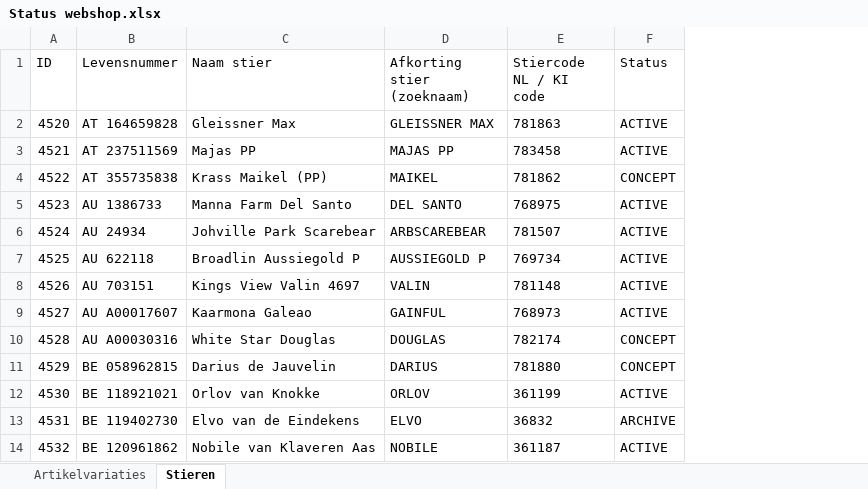
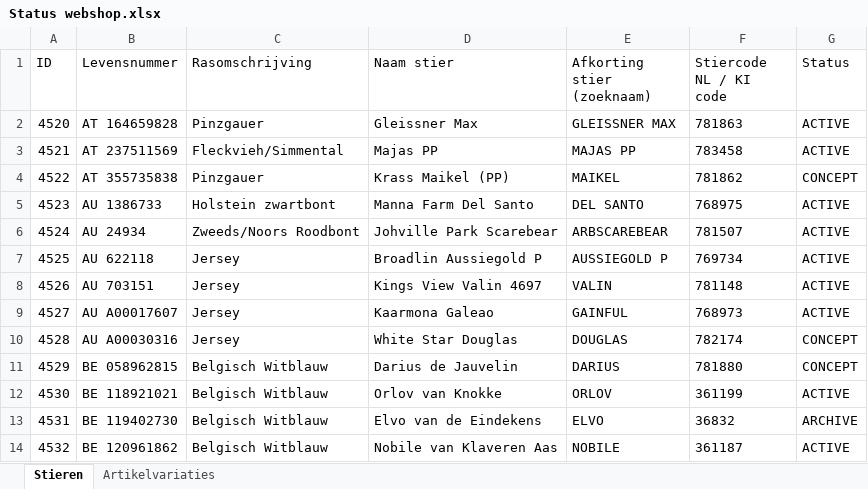
Before and after one commit to KISamen/voorraad-status-app, an Excel workbook: Status webshop.xlsx, sheet Stieren, drawn as a sheet; only a part is shown; values as stored, in another font and other column widths than the file's, no borders; the diff names each change by its address in the sheet, - before the commit and + after, or states it on an @@ line.

```diff
--- a/Status webshop.xlsx (sheet Stieren)
+++ b/Status webshop.xlsx (sheet Stieren)
@@ sheet tab order changed: Stieren | Artikelvariaties @@
+column C (Rasomschrijving), rows 2-14: Pinzgauer | Fleckvieh/Simmental | Pinzgauer | Holstein zwartbont | Zweeds/Noors Roodbont | Jersey | Jersey | Jersey | Jersey | Belgisch Witblauw | Belgisch Witblauw | Belgisch Witblauw | Belgisch Witblauw
```
Also changed, not shown: 1 other file.
